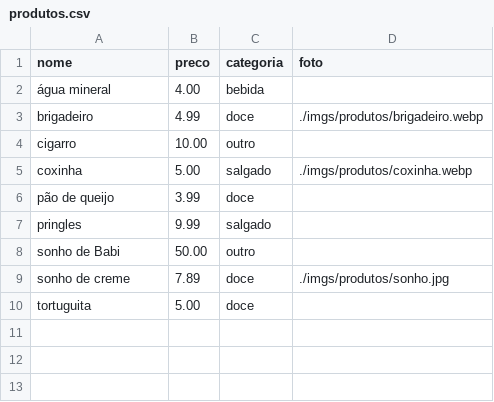
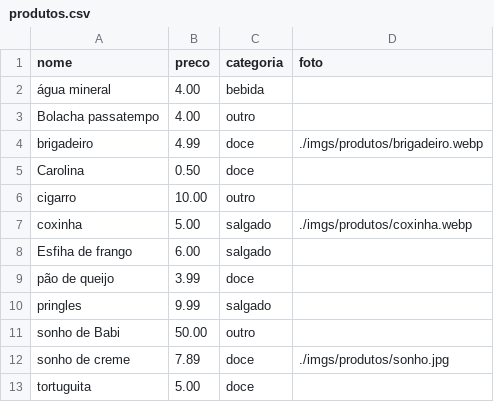
Before and after one commit to Gs1lver/CRUD_php, a CSV file: produtos.csv, drawn as a sheet; the diff names each change by its address in the sheet, - before the commit and + after, or states it on an @@ line.

```diff
--- a/produtos.csv
+++ b/produtos.csv
+row 3: Bolacha passatempo | 4.00 | outro
+row 5: Carolina | 0.50 | doce
+row 8: Esfiha de frango | 6.00 | salgado
```
Also changed, not shown: pedidos.csv, 10 other files.
